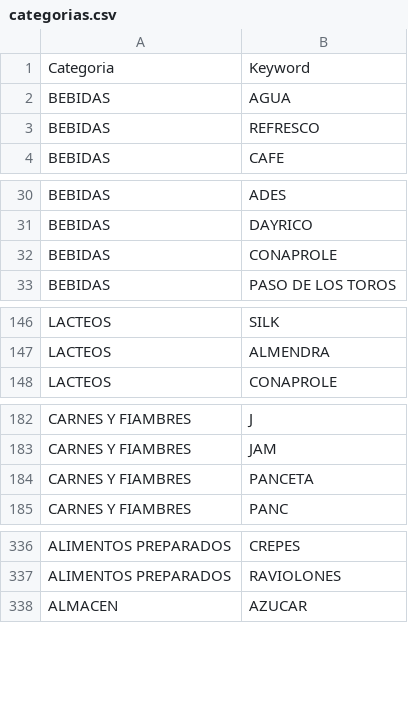
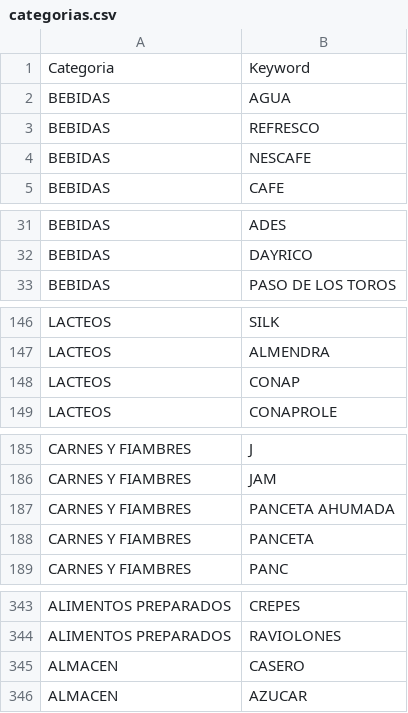
Before and after one commit to agustincosta/thecampeonato, a CSV file: Dataset/categorias.csv, drawn as a sheet; only a part is shown, gaps mark what is left out; removed rows and columns are numbered as before the commit, all else as after; the diff covers the shown part only; the diff names each change by its address in the sheet, - before the commit and + after, or states it on an @@ line.

```diff
--- a/Dataset/categorias.csv
+++ b/Dataset/categorias.csv
+row 4: BEBIDAS | NESCAFE
-row 32: BEBIDAS | CONAPROLE
+row 148: LACTEOS | CONAP
+row 187: CARNES Y FIAMBRES | PANCETA AHUMADA
+row 345: ALMACEN | CASERO
```
Also changed, not shown: 14 added rows and 1 removed row elsewhere in this file, 2 other files.
